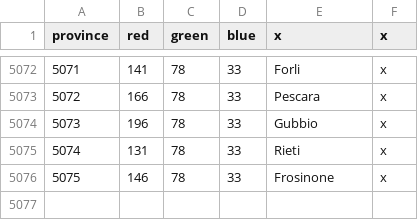
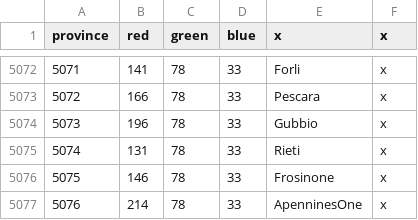
Before and after one commit to SnapperMapperClone/1204mod, a CSV file: map/definition.csv, drawn as a sheet; only a part is shown, gaps mark what is left out; the diff names each change by its address in the sheet, - before the commit and + after, or states it on an @@ line.

```diff
--- a/map/definition.csv
+++ b/map/definition.csv
+row 5077: 5076 | 214 | 78 | 33 | ApenninesOne | x
```
Also changed, not shown: 6 other files.
